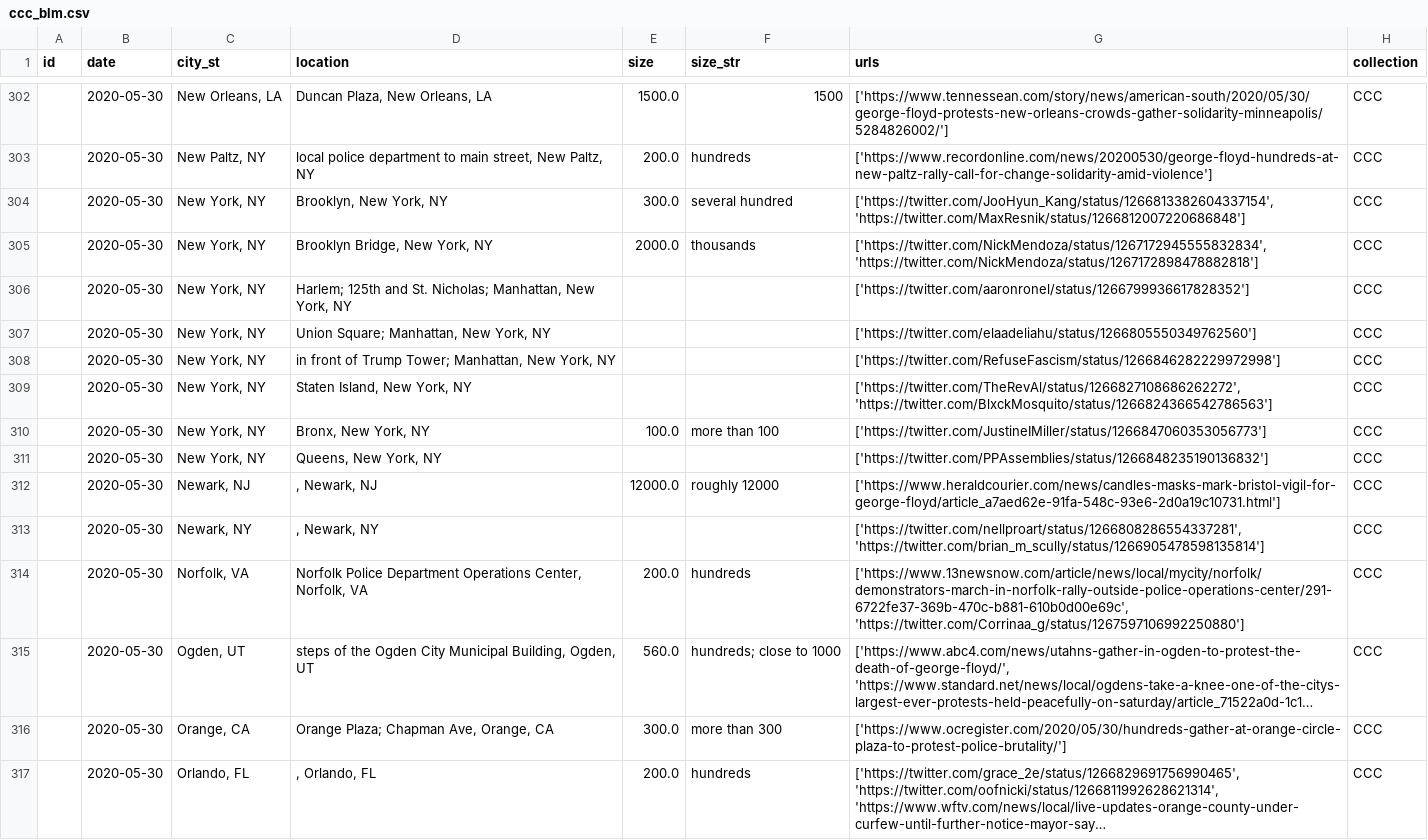
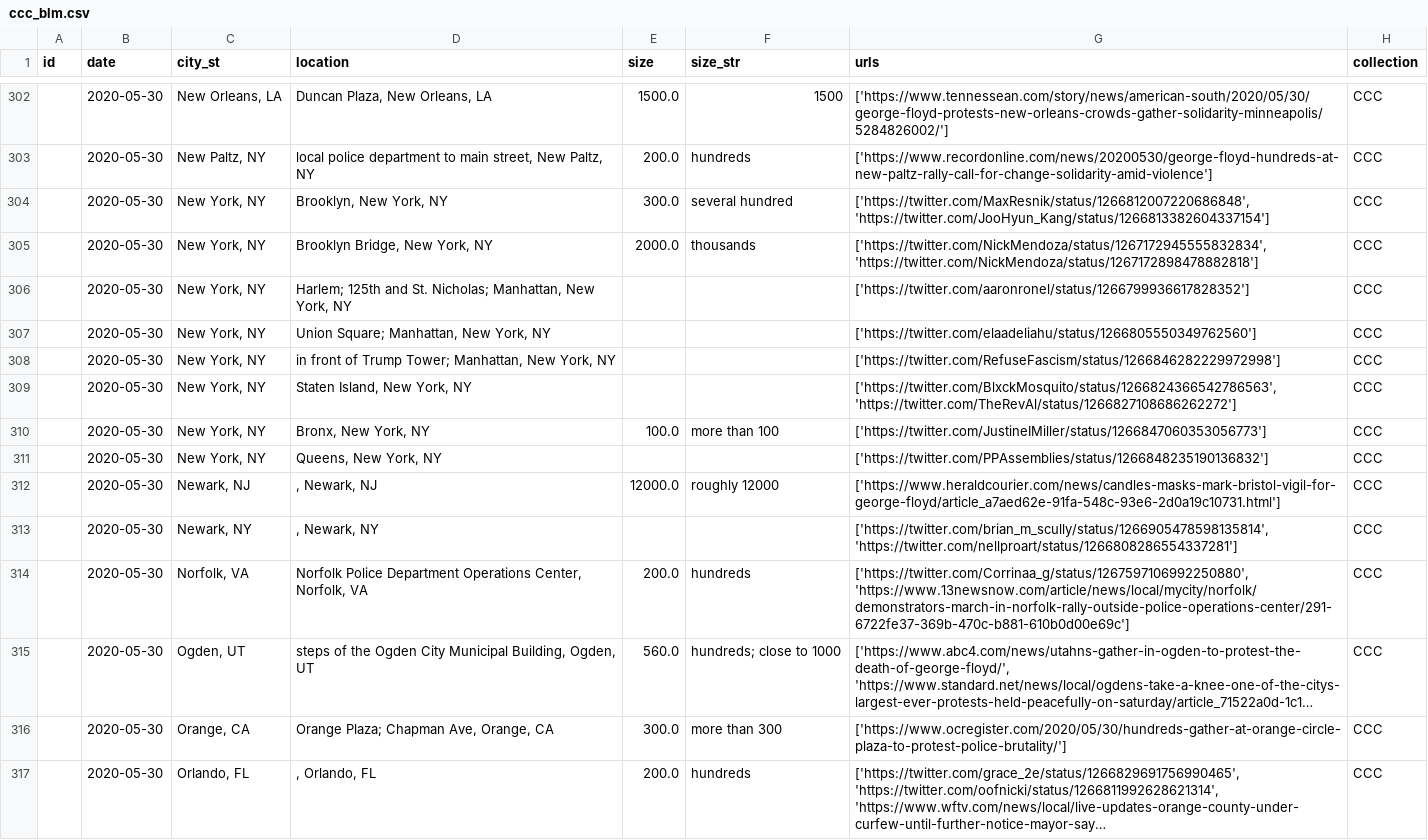
Before and after one commit to nealcaren/BLM-GFAABT, a CSV file: Notebooks/data/ccc_blm.csv, drawn as a sheet; only a part is shown, gaps mark what is left out; long unchanged cells end in …; the diff covers the shown part only; the diff names each change by its address in the sheet, - before the commit and + after, or states it on an @@ line.

```diff
--- a/Notebooks/data/ccc_blm.csv
+++ b/Notebooks/data/ccc_blm.csv
-G304 (urls): ['https://twitter.com/JooHyun_Kang/status/1266813382604337154', 'https://twitter.com/MaxResnik/status/1266812007220686848']
+G304 (urls): ['https://twitter.com/MaxResnik/status/1266812007220686848', 'https://twitter.com/JooHyun_Kang/status/1266813382604337154']
-G309 (urls): ['https://twitter.com/TheRevAl/status/1266827108686262272', 'https://twitter.com/BlxckMosquito/status/1266824366542786563']
+G309 (urls): ['https://twitter.com/BlxckMosquito/status/1266824366542786563', 'https://twitter.com/TheRevAl/status/1266827108686262272']
-G313 (urls): ['https://twitter.com/nellproart/status/1266808286554337281', 'https://twitter.com/brian_m_scully/status/1266905478598135814']
+G313 (urls): ['https://twitter.com/brian_m_scully/status/1266905478598135814', 'https://twitter.com/nellproart/status/1266808286554337281']
-G314 (urls): ['https://www.13newsnow.com/article/news/local/mycity/norfolk/demonstrators-march-in-norfolk-rally-outside-police-operations-center/291-6722fe37-369b-470c-b881-610b0d00e69c', 'https://twitter.com/Corrinaa_g/status/1267597106992250880']
+G314 (urls): ['https://twitter.com/Corrinaa_g/status/1267597106992250880', 'https://www.13newsnow.com/article/news/local/mycity/norfolk/demonstrators-march-in-norfolk-rally-outside-police-operations-center/291-6722fe37-369b-470c-b881-610b0d00e69c']
```
Also changed, not shown: 184 edited cells elsewhere in this file, BLM-GFAABT.csv, Notebooks/data/Elephrame.csv, 5 other files.
